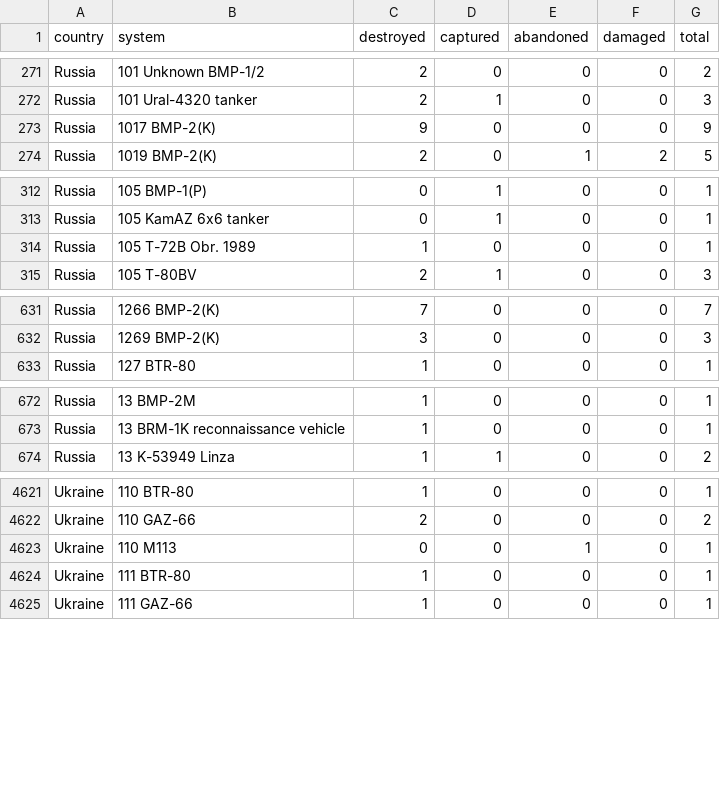
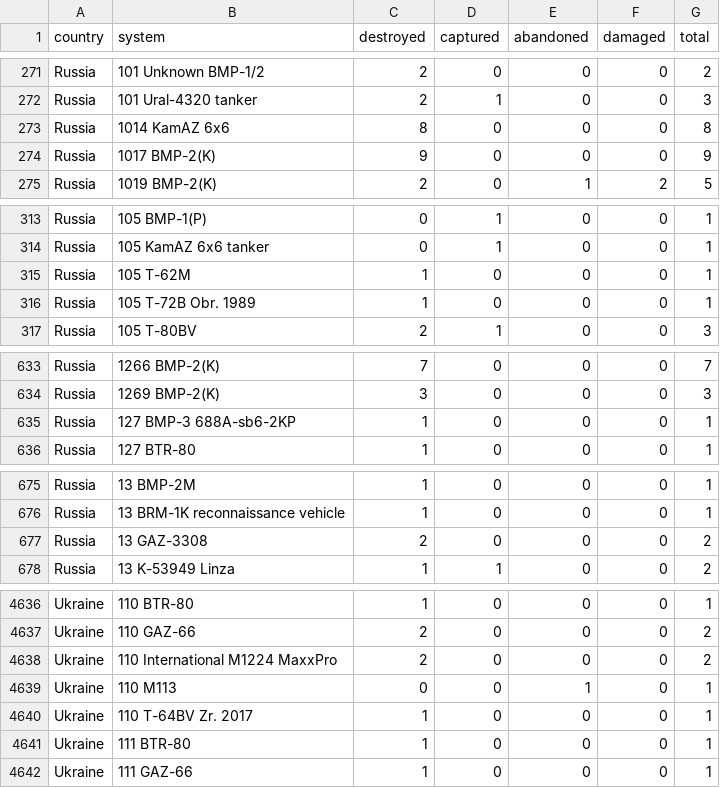
Before and after one commit to scarnecchia/oryx_data, a CSV file: totals_by_system_wide.csv, drawn as a sheet; only a part is shown, gaps mark what is left out; the diff covers the shown part only.

```diff
--- a/totals_by_system_wide.csv
+++ b/totals_by_system_wide.csv
@@ -272,2 +272,3 @@ Russia,101 Unknown BMP-1/2,2,0,0,0,2
 Russia,101 Ural-4320 tanker,2,1,0,0,3
+Russia,1014 KamAZ 6x6,8,0,0,0,8
 Russia,1017 BMP-2(K),9,0,0,0,9
@@ -313,2 +314,3 @@ Russia,105 BMP-1(P),0,1,0,0,1
 Russia,105 KamAZ 6x6 tanker,0,1,0,0,1
+Russia,105 T-62M,1,0,0,0,1
 Russia,105 T-72B Obr. 1989,1,0,0,0,1
@@ -632,2 +634,3 @@ Russia,1266 BMP-2(K),7,0,0,0,7
 Russia,1269 BMP-2(K),3,0,0,0,3
+Russia,127 BMP-3 688A-sb6-2KP,1,0,0,0,1
 Russia,127 BTR-80,1,0,0,0,1
@@ -673,2 +676,3 @@ Russia,13 BMP-2M,1,0,0,0,1
 Russia,13 BRM-1K reconnaissance vehicle,1,0,0,0,1
+Russia,13 GAZ-3308,2,0,0,0,2
 Russia,13 K-53949 Linza,1,1,0,0,2
@@ -4622,3 +4637,5 @@ Ukraine,110 BTR-80,1,0,0,0,1
 Ukraine,110 GAZ-66,2,0,0,0,2
+Ukraine,110 International M1224 MaxxPro,2,0,0,0,2
 Ukraine,110 M113,0,0,1,0,1
+Ukraine,110 T-64BV Zr. 2017,1,0,0,0,1
 Ukraine,111 BTR-80,1,0,0,0,1
```
Also changed, not shown: 18 added rows and 32 edited cells elsewhere in this file, daily_count.csv, event_abandoned.csv, 5 other files.
